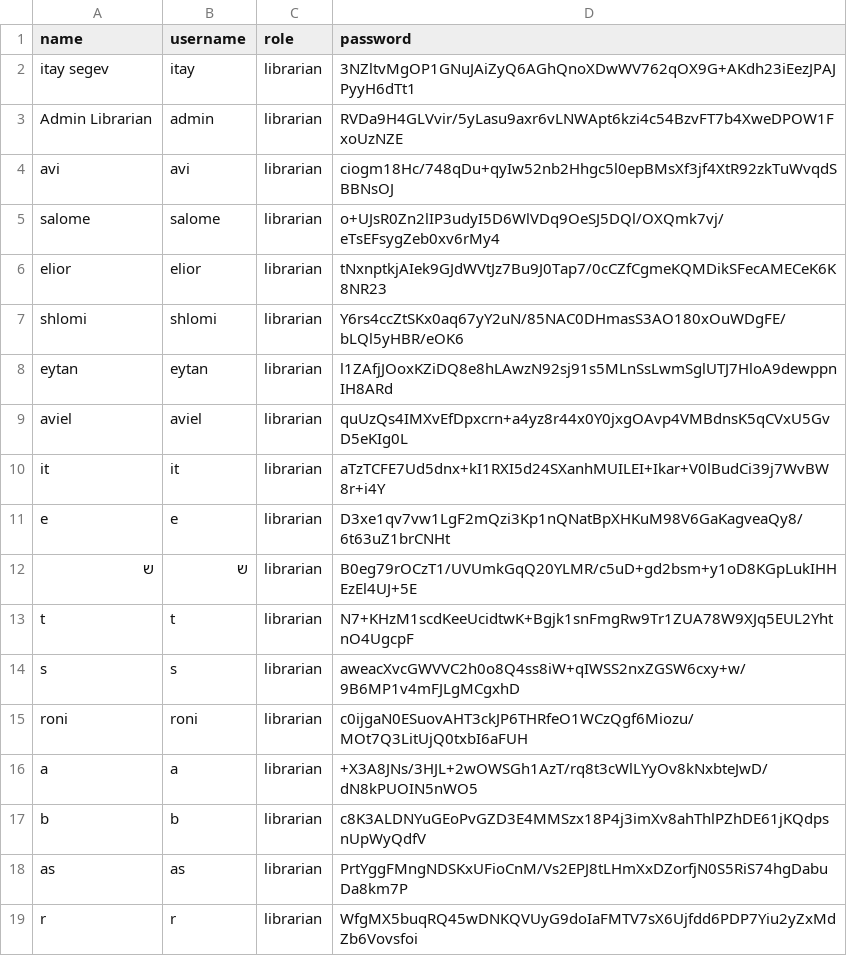
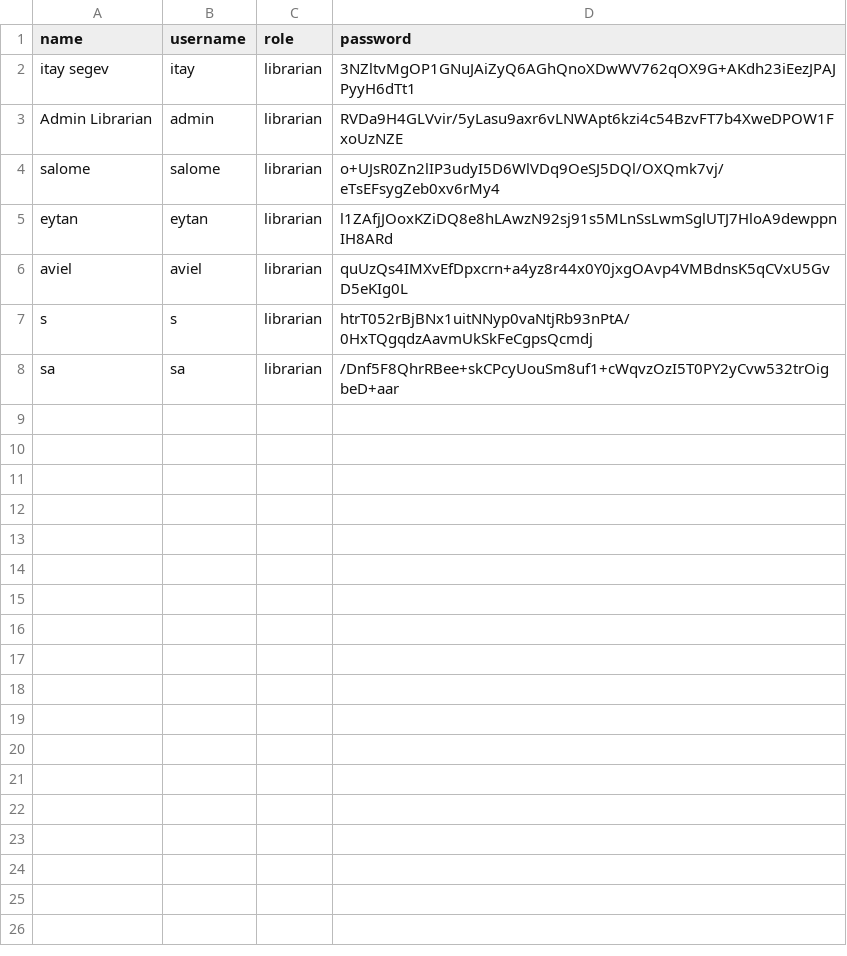
Before and after one commit to salometimsit/Library-Managment-OOP, a CSV file: src/main_lib/Excel_Tables/users.csv, drawn as a sheet; removed rows and columns are numbered as before the commit, all else as after; the diff names each change by its address in the sheet, - before the commit and + after, or states it on an @@ line.

```diff
--- a/src/main_lib/Excel_Tables/users.csv
+++ b/src/main_lib/Excel_Tables/users.csv
-row 4: avi | avi | librarian | ciogm18Hc/748qDu+qyIw52nb2Hhgc5l0epBMsXf3jf4XtR92zkTuWvqdSBBNsOJ
-row 6: elior | elior | librarian | tNxnptkjAIek9GJdWVtJz7Bu9J0Tap7/0cCZfCgmeKQMDikSFecAMECeK6K8NR23
-row 7: shlomi | shlomi | librarian | Y6rs4ccZtSKx0aq67yY2uN/85NAC0DHmasS3AO180xOuWDgFE/bLQl5yHBR/eOK6
-row 10: it | it | librarian | aTzTCFE7Ud5dnx+kI1RXI5d24SXanhMUILEI+Ikar+V0lBudCi39j7WvBW8r+i4Y
-row 11: e | e | librarian | D3xe1qv7vw1LgF2mQzi3Kp1nQNatBpXHKuM98V6GaKagveaQy8/6t63uZ1brCNHt
-row 12: ש | ש | librarian | B0eg79rOCzT1/UVUmkGqQ20YLMR/c5uD+gd2bsm+y1oD8KGpLukIHHEzEl4UJ+5E
-row 13: t | t | librarian | N7+KHzM1scdKeeUcidtwK+Bgjk1snFmgRw9Tr1ZUA78W9XJq5EUL2YhtnO4UgcpF
-D7 (password): aweacXvcGWVVC2h0o8Q4ss8iW+qIWSS2nxZGSW6cxy+w/9B6MP1v4mFJLgMCgxhD
+D7 (password): htrT052rBjBNx1uitNNyp0vaNtjRb93nPtA/0HxTQgqdzAavmUkSkFeCgpsQcmdj
-row 15: roni | roni | librarian | c0ijgaN0ESuovAHT3ckJP6THRfeO1WCzQgf6Miozu/MOt7Q3LitUjQ0txbI6aFUH
-row 16: a | a | librarian | +X3A8JNs/3HJL+2wOWSGh1AzT/rq8t3cWlLYyOv8kNxbteJwD/dN8kPUOIN5nWO5
-row 17: b | b | librarian | c8K3ALDNYuGEoPvGZD3E4MMSzx18P4j3imXv8ahThlPZhDE61jKQdpsnUpWyQdfV
-A8 (name): as
+A8 (name): sa
-B8 (username): as
+B8 (username): sa
-D8 (password): PrtYggFMngNDSKxUFioCnM/Vs2EPJ8tLHmXxDZorfjN0S5RiS74hgDabuDa8km7P
+D8 (password): /Dnf5F8QhrRBee+skCPcyUouSm8uf1+cWqvzOzI5T0PY2yCvw532trOigbeD+aar
-row 19: r | r | librarian | WfgMX5buqRQ45wDNKQVUyG9doIaFMTV7sX6Ujfdd6PDP7Yiu2yZxMdZb6Vovsfoi
```
Also changed, not shown: src/main_lib/Excel_Tables/books.csv, src/main_lib/Excel_Tables/not_available_books.csv, 7 other files.
